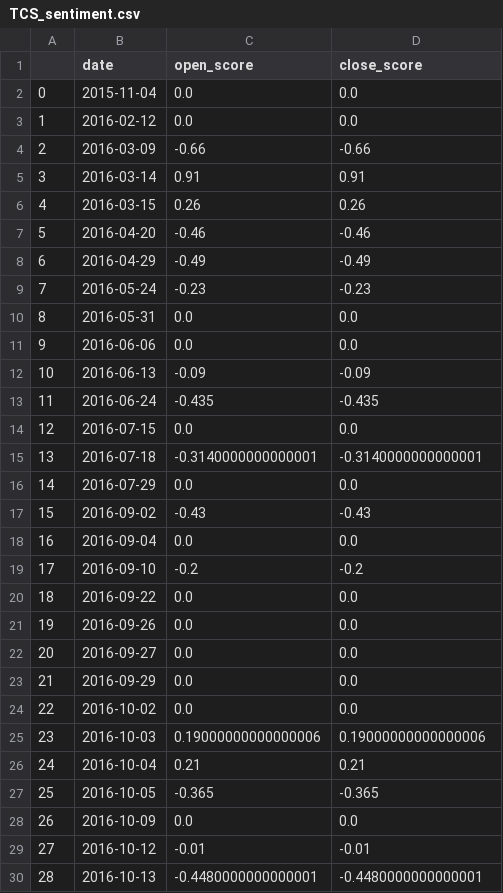
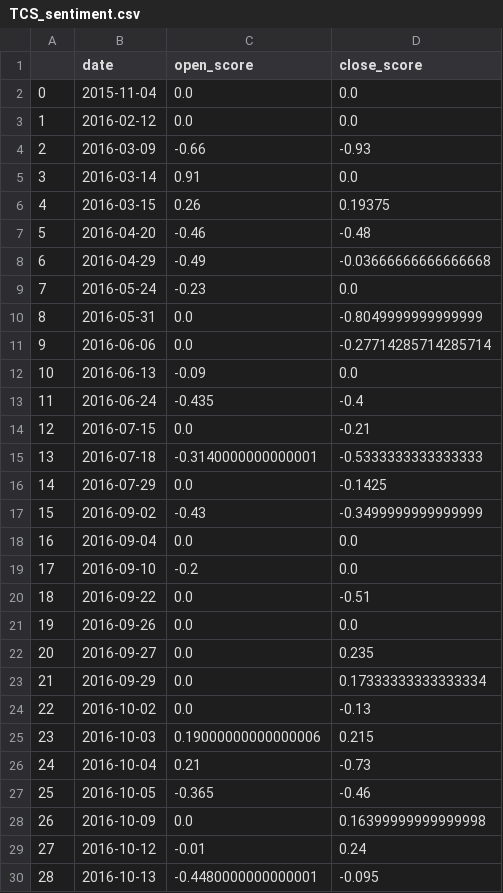
Before and after one commit to ZNClub-PA-ML-AI/Sentiment-analysis-using-Business-News, a CSV file: test2/TCS_sentiment.csv, drawn as a sheet; only a part is shown; the diff covers the shown part only.

```diff
--- a/test2/TCS_sentiment.csv
+++ b/test2/TCS_sentiment.csv
@@ -3,28 +3,28 @@
 1,2016-02-12,0.0,0.0
-2,2016-03-09,-0.66,-0.66
-3,2016-03-14,0.91,0.91
-4,2016-03-15,0.26,0.26
-5,2016-04-20,-0.46,-0.46
-6,2016-04-29,-0.49,-0.49
-7,2016-05-24,-0.23,-0.23
-8,2016-05-31,0.0,0.0
-9,2016-06-06,0.0,0.0
-10,2016-06-13,-0.09,-0.09
-11,2016-06-24,-0.435,-0.435
-12,2016-07-15,0.0,0.0
-13,2016-07-18,-0.3140000000000001,-0.3140000000000001
-14,2016-07-29,0.0,0.0
-15,2016-09-02,-0.43,-0.43
+2,2016-03-09,-0.66,-0.93
+3,2016-03-14,0.91,0.0
+4,2016-03-15,0.26,0.19375
+5,2016-04-20,-0.46,-0.48
+6,2016-04-29,-0.49,-0.03666666666666668
+7,2016-05-24,-0.23,0.0
+8,2016-05-31,0.0,-0.8049999999999999
+9,2016-06-06,0.0,-0.27714285714285714
+10,2016-06-13,-0.09,0.0
+11,2016-06-24,-0.435,-0.4
+12,2016-07-15,0.0,-0.21
+13,2016-07-18,-0.3140000000000001,-0.5333333333333333
+14,2016-07-29,0.0,-0.1425
+15,2016-09-02,-0.43,-0.3499999999999999
 16,2016-09-04,0.0,0.0
-17,2016-09-10,-0.2,-0.2
-18,2016-09-22,0.0,0.0
+17,2016-09-10,-0.2,0.0
+18,2016-09-22,0.0,-0.51
 19,2016-09-26,0.0,0.0
-20,2016-09-27,0.0,0.0
-21,2016-09-29,0.0,0.0
-22,2016-10-02,0.0,0.0
-23,2016-10-03,0.19000000000000006,0.19000000000000006
-24,2016-10-04,0.21,0.21
-25,2016-10-05,-0.365,-0.365
-26,2016-10-09,0.0,0.0
-27,2016-10-12,-0.01,-0.01
-28,2016-10-13,-0.4480000000000001,-0.4480000000000001
+20,2016-09-27,0.0,0.235
+21,2016-09-29,0.0,0.17333333333333334
+22,2016-10-02,0.0,-0.13
+23,2016-10-03,0.19000000000000006,0.215
+24,2016-10-04,0.21,-0.73
+25,2016-10-05,-0.365,-0.46
+26,2016-10-09,0.0,0.16399999999999998
+27,2016-10-12,-0.01,0.24
+28,2016-10-13,-0.4480000000000001,-0.095
```
Also changed, not shown: 51 edited cells elsewhere in this file, test2/TCS_score_close.csv, 2 other files.
